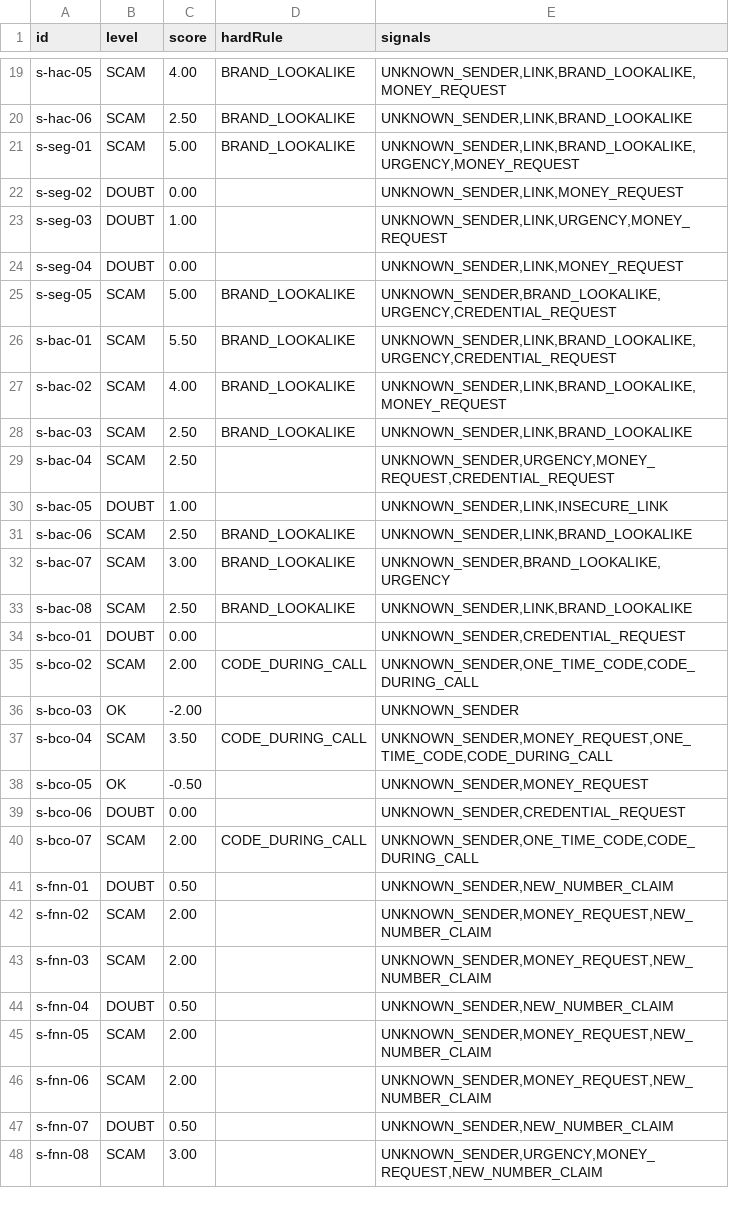
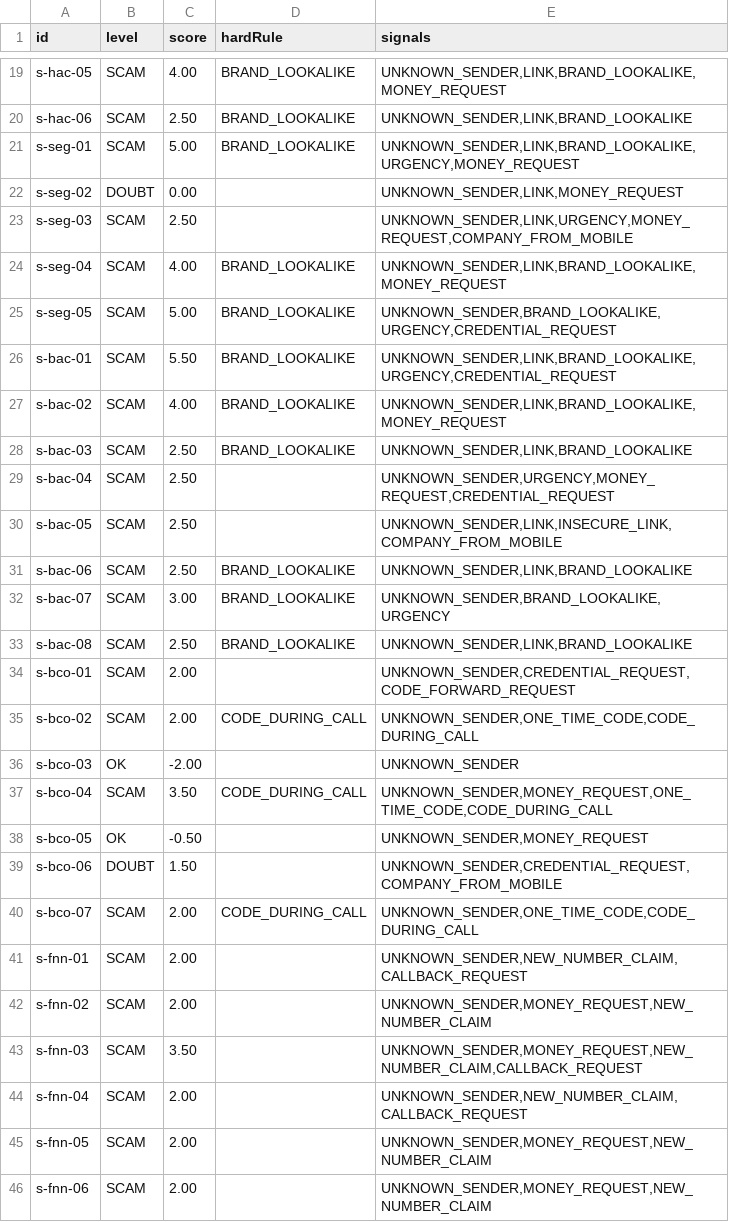
Before and after one commit to Ruby570bocadito/FriendlyPear, a TSV file: eval/reservado-200/resultados/reglas.tsv, drawn as a sheet; only a part is shown, gaps mark what is left out; the shorter side is filled out with more unchanged rows; the diff covers the shown part only.

```diff
--- a/eval/reservado-200/resultados/reglas.tsv
+++ b/eval/reservado-200/resultados/reglas.tsv
@@ -22,4 +22,4 @@ s-seg-01	SCAM	5.00	BRAND_LOOKALIKE	UNKNOWN_SENDER,LINK,BRAND_LOOKALIKE,URGENCY,M
 s-seg-02	DOUBT	0.00		UNKNOWN_SENDER,LINK,MONEY_REQUEST
-s-seg-03	DOUBT	1.00		UNKNOWN_SENDER,LINK,URGENCY,MONEY_REQUEST
-s-seg-04	DOUBT	0.00		UNKNOWN_SENDER,LINK,MONEY_REQUEST
+s-seg-03	SCAM	2.50		UNKNOWN_SENDER,LINK,URGENCY,MONEY_REQUEST,COMPANY_FROM_MOBILE
+s-seg-04	SCAM	4.00	BRAND_LOOKALIKE	UNKNOWN_SENDER,LINK,BRAND_LOOKALIKE,MONEY_REQUEST
 s-seg-05	SCAM	5.00	BRAND_LOOKALIKE	UNKNOWN_SENDER,BRAND_LOOKALIKE,URGENCY,CREDENTIAL_REQUEST
@@ -29,3 +29,3 @@ s-bac-03	SCAM	2.50	BRAND_LOOKALIKE	UNKNOWN_SENDER,LINK,BRAND_LOOKALIKE
 s-bac-04	SCAM	2.50		UNKNOWN_SENDER,URGENCY,MONEY_REQUEST,CREDENTIAL_REQUEST
-s-bac-05	DOUBT	1.00		UNKNOWN_SENDER,LINK,INSECURE_LINK
+s-bac-05	SCAM	2.50		UNKNOWN_SENDER,LINK,INSECURE_LINK,COMPANY_FROM_MOBILE
 s-bac-06	SCAM	2.50	BRAND_LOOKALIKE	UNKNOWN_SENDER,LINK,BRAND_LOOKALIKE
@@ -33,3 +33,3 @@ s-bac-07	SCAM	3.00	BRAND_LOOKALIKE	UNKNOWN_SENDER,BRAND_LOOKALIKE,URGENCY
 s-bac-08	SCAM	2.50	BRAND_LOOKALIKE	UNKNOWN_SENDER,LINK,BRAND_LOOKALIKE
-s-bco-01	DOUBT	0.00		UNKNOWN_SENDER,CREDENTIAL_REQUEST
+s-bco-01	SCAM	2.00		UNKNOWN_SENDER,CREDENTIAL_REQUEST,CODE_FORWARD_REQUEST
 s-bco-02	SCAM	2.00	CODE_DURING_CALL	UNKNOWN_SENDER,ONE_TIME_CODE,CODE_DURING_CALL
@@ -38,8 +38,8 @@ s-bco-04	SCAM	3.50	CODE_DURING_CALL	UNKNOWN_SENDER,MONEY_REQUEST,ONE_TIME_CODE,C
 s-bco-05	OK	-0.50		UNKNOWN_SENDER,MONEY_REQUEST
-s-bco-06	DOUBT	0.00		UNKNOWN_SENDER,CREDENTIAL_REQUEST
+s-bco-06	DOUBT	1.50		UNKNOWN_SENDER,CREDENTIAL_REQUEST,COMPANY_FROM_MOBILE
 s-bco-07	SCAM	2.00	CODE_DURING_CALL	UNKNOWN_SENDER,ONE_TIME_CODE,CODE_DURING_CALL
-s-fnn-01	DOUBT	0.50		UNKNOWN_SENDER,NEW_NUMBER_CLAIM
+s-fnn-01	SCAM	2.00		UNKNOWN_SENDER,NEW_NUMBER_CLAIM,CALLBACK_REQUEST
 s-fnn-02	SCAM	2.00		UNKNOWN_SENDER,MONEY_REQUEST,NEW_NUMBER_CLAIM
-s-fnn-03	SCAM	2.00		UNKNOWN_SENDER,MONEY_REQUEST,NEW_NUMBER_CLAIM
-s-fnn-04	DOUBT	0.50		UNKNOWN_SENDER,NEW_NUMBER_CLAIM
+s-fnn-03	SCAM	3.50		UNKNOWN_SENDER,MONEY_REQUEST,NEW_NUMBER_CLAIM,CALLBACK_REQUEST
+s-fnn-04	SCAM	2.00		UNKNOWN_SENDER,NEW_NUMBER_CLAIM,CALLBACK_REQUEST
 s-fnn-05	SCAM	2.00		UNKNOWN_SENDER,MONEY_REQUEST,NEW_NUMBER_CLAIM
```
Also changed, not shown: 57 edited cells elsewhere in this file, eval/prueba-20-20/resultados/reglas.tsv, 10 other files.
